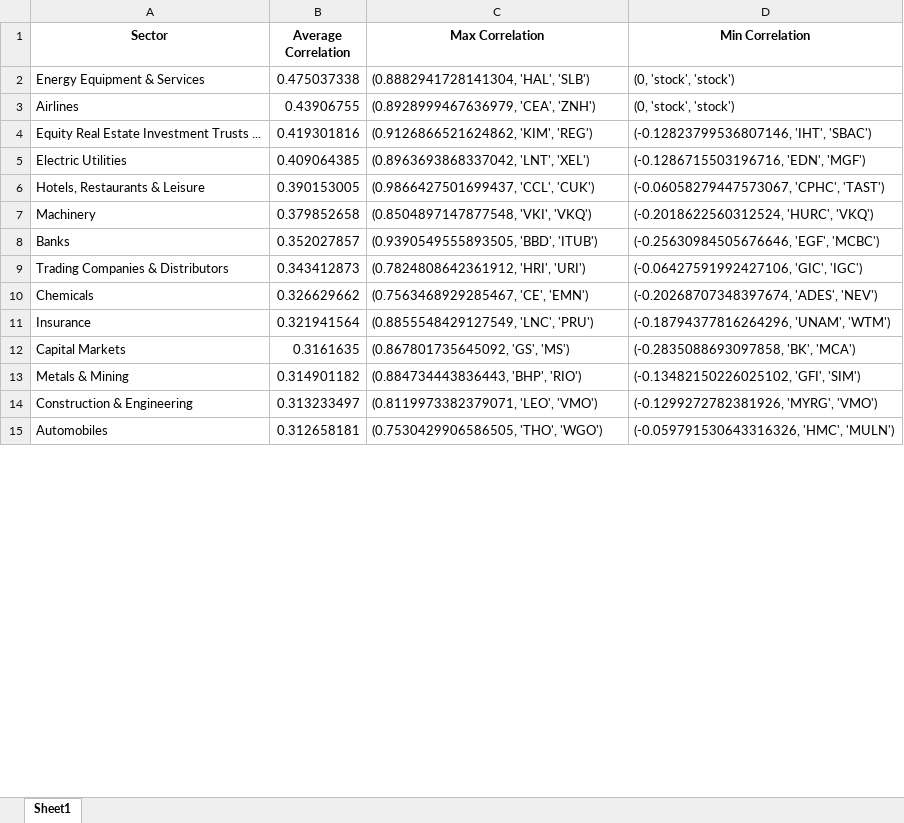
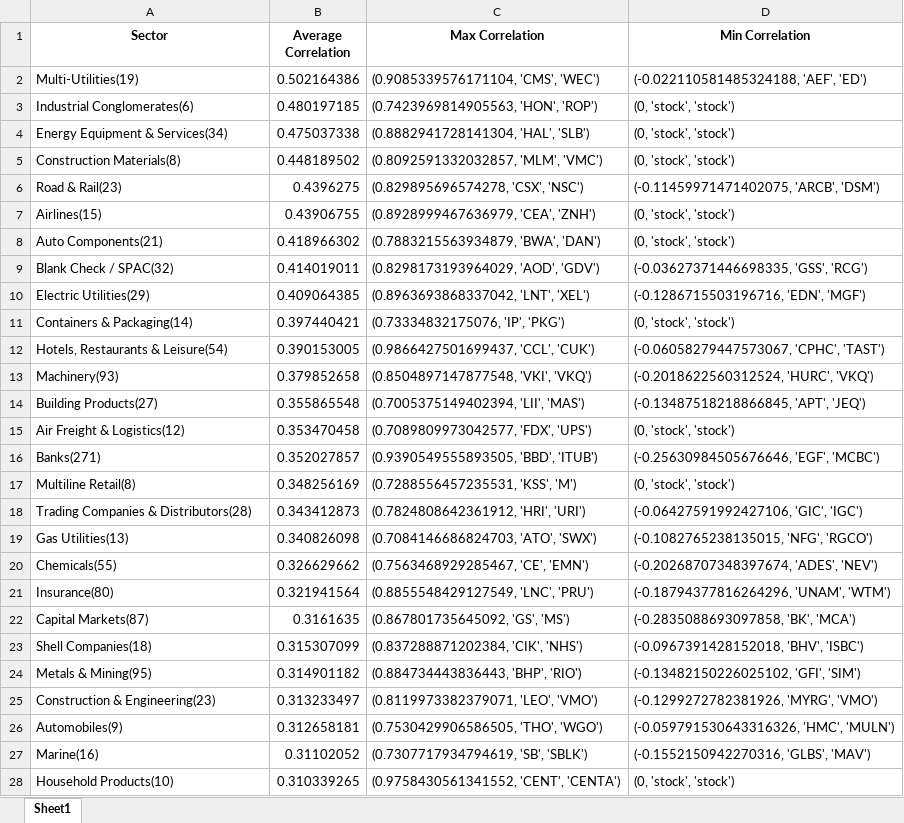
Before and after one commit to deliarm/672_final, an Excel workbook: data/sector_correlations/total_intra.xlsx, sheet Sheet1, drawn as a sheet; only a part is shown; values as stored, in another font and other column widths than the file's, no borders; removed rows and columns are numbered as before the commit, all else as after; the diff covers the shown part only; the diff names each change by its address in the sheet, - before the commit and + after, or states it on an @@ line.

```diff
--- a/data/sector_correlations/total_intra.xlsx (sheet Sheet1)
+++ b/data/sector_correlations/total_intra.xlsx (sheet Sheet1)
+row 2: Multi-Utilities(19) | 0.502164386 | (0.9085339576171104, 'CMS', 'WEC') | (-0.022110581485324188, 'AEF', 'ED')
+row 3: Industrial Conglomerates(6) | 0.480197185 | (0.7423969814905563, 'HON', 'ROP') | (0, 'stock', 'stock')
-A4 (Sector): Energy Equipment & Services
+A4 (Sector): Energy Equipment & Services(34)
+row 5: Construction Materials(8) | 0.448189502 | (0.8092591332032857, 'MLM', 'VMC') | (0, 'stock', 'stock')
+row 6: Road & Rail(23) | 0.4396275 | (0.829895696574278, 'CSX', 'NSC') | (-0.11459971471402075, 'ARCB', 'DSM')
-A7 (Sector): Airlines
+A7 (Sector): Airlines(15)
-row 4: Equity Real Estate Investment Trusts ... | 0.419301816 | (0.9126866521624862, 'KIM', 'REG') | (-0.12823799536807146, 'IHT', 'SBAC')
+row 8: Auto Components(21) | 0.418966302 | (0.7883215563934879, 'BWA', 'DAN') | (0, 'stock', 'stock')
+row 9: Blank Check / SPAC(32) | 0.414019011 | (0.8298173193964029, 'AOD', 'GDV') | (-0.03627371446698335, 'GSS', 'RCG')
-A10 (Sector): Electric Utilities
+A10 (Sector): Electric Utilities(29)
+row 11: Containers & Packaging(14) | 0.397440421 | (0.73334832175076, 'IP', 'PKG') | (0, 'stock', 'stock')
-A12 (Sector): Hotels, Restaurants & Leisure
+A12 (Sector): Hotels, Restaurants & Leisure(54)
-A13 (Sector): Machinery
+A13 (Sector): Machinery(93)
+row 14: Building Products(27) | 0.355865548 | (0.7005375149402394, 'LII', 'MAS') | (-0.13487518218866845, 'APT', 'JEQ')
+row 15: Air Freight & Logistics(12) | 0.353470458 | (0.7089809973042577, 'FDX', 'UPS') | (0, 'stock', 'stock')
-A16 (Sector): Banks
+A16 (Sector): Banks(271)
+row 17: Multiline Retail(8) | 0.348256169 | (0.7288556457235531, 'KSS', 'M') | (0, 'stock', 'stock')
-A18 (Sector): Trading Companies & Distributors
+A18 (Sector): Trading Companies & Distributors(28)
+row 19: Gas Utilities(13) | 0.340826098 | (0.7084146686824703, 'ATO', 'SWX') | (-0.1082765238135015, 'NFG', 'RGCO')
-A20 (Sector): Chemicals
+A20 (Sector): Chemicals(55)
-A21 (Sector): Insurance
+A21 (Sector): Insurance(80)
-A22 (Sector): Capital Markets
+A22 (Sector): Capital Markets(87)
+row 23: Shell Companies(18) | 0.315307099 | (0.837288871202384, 'CIK', 'NHS') | (-0.0967391428152018, 'BHV', 'ISBC')
-A24 (Sector): Metals & Mining
+A24 (Sector): Metals & Mining(95)
-A25 (Sector): Construction & Engineering
+A25 (Sector): Construction & Engineering(23)
-A26 (Sector): Automobiles
+A26 (Sector): Automobiles(9)
+row 27: Marine(16) | 0.31102052 | (0.7307717934794619, 'SB', 'SBLK') | (-0.1552150942270316, 'GLBS', 'MAV')
+row 28: Household Products(10) | 0.310339265 | (0.9758430561341552, 'CENT', 'CENTA') | (0, 'stock', 'stock')
```
Also changed, not shown: 15 added rows, 2 removed rows and 19 edited cells elsewhere in this sheet, data/sector_correlations/total_inter.xlsx, 2 other files.
